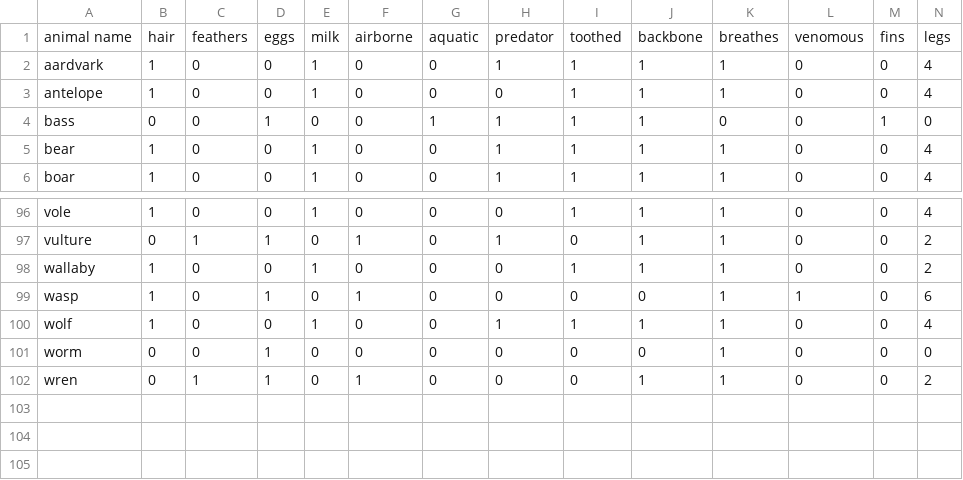
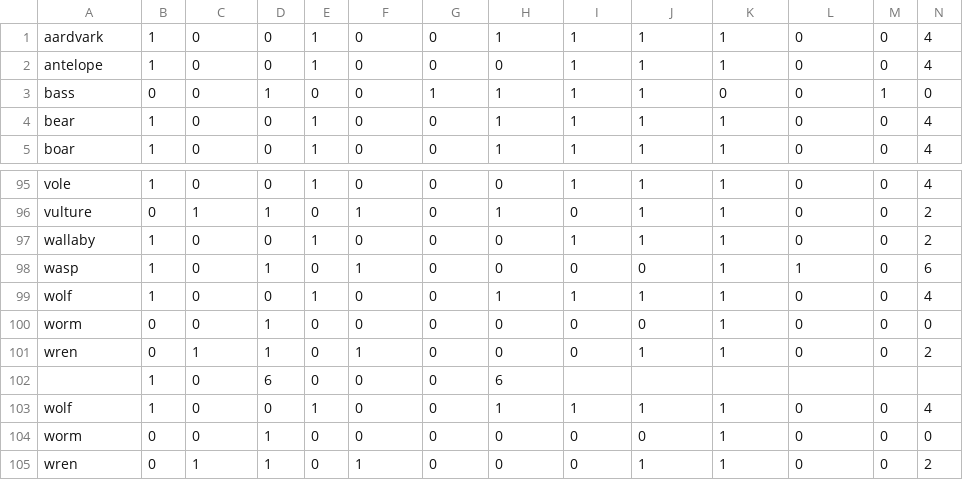
Before and after one commit to KEJdev/DataSet, a CSV file: DataSet/zoo.csv, drawn as a sheet; only a part is shown, gaps mark what is left out; removed rows and columns are numbered as before the commit, all else as after; rows hold the shown columns only; the diff names each change by its address in the sheet, - before the commit and + after, or states it on an @@ line.

```diff
--- a/DataSet/zoo.csv
+++ b/DataSet/zoo.csv
-row 1: animal name | hair | feathers | eggs | milk | airborne | aquatic | predator | toothed | backbone | breathes | venomous | fins | legs
+row 99: wolf | 1 | 0 | 0 | 1 | 0 | 0 | 1 | 1 | 1 | 1 | 0 | 0 | 4
+row 100: worm | 0 | 0 | 1 | 0 | 0 | 0 | 0 | 0 | 0 | 1 | 0 | 0 | 0
+row 101: wren | 0 | 1 | 1 | 0 | 1 | 0 | 0 | 0 | 1 | 1 | 0 | 0 | 2
+row 102:  | 1 | 0 | 6 | 0 | 0 | 0 | 6
```
Also changed, not shown: 1 other file.
